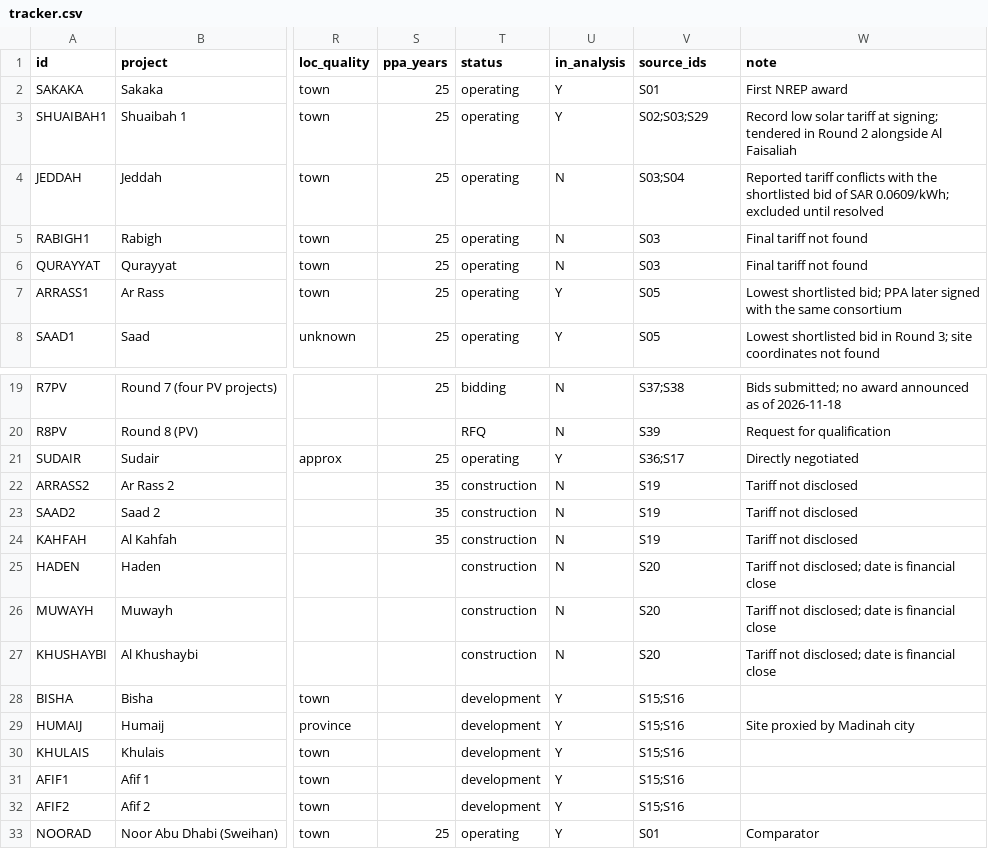
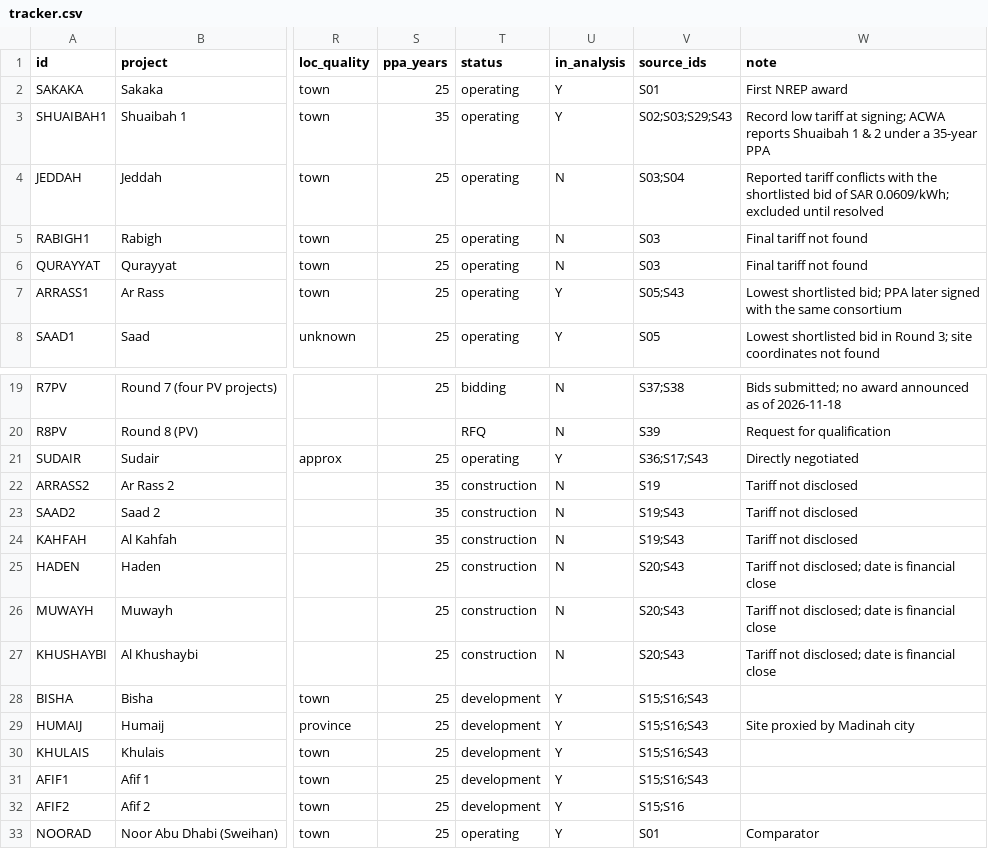
Before and after one commit to nightraven4545/Gulf-Solar, a CSV file: data/tracker.csv, drawn as a sheet; only a part is shown, gaps mark what is left out; the diff names each change by its address in the sheet, - before the commit and + after, or states it on an @@ line.

```diff
--- a/data/tracker.csv
+++ b/data/tracker.csv
-S3 (ppa_years): 25
+S3 (ppa_years): 35
-V3 (source_ids): S02;S03;S29
+V3 (source_ids): S02;S03;S29;S43
-W3 (note): Record low solar tariff at signing; tendered in Round 2 alongside Al Faisaliah
+W3 (note): Record low tariff at signing; ACWA reports Shuaibah 1 & 2 under a 35-year PPA
-V7 (source_ids): S05
+V7 (source_ids): S05;S43
-V21 (source_ids): S36;S17
+V21 (source_ids): S36;S17;S43
-V23:V24 (source_ids): S19
+V23:V24 (source_ids): S19;S43
-S25:S32 (ppa_years): (empty)
+S25:S32 (ppa_years): 25
-V25:V27 (source_ids): S20
+V25:V27 (source_ids): S20;S43
-V28:V31 (source_ids): S15;S16
+V28:V31 (source_ids): S15;S16;S43
```
Also changed, not shown: data/assumptions.csv, data/sources.csv, 3 other files.
